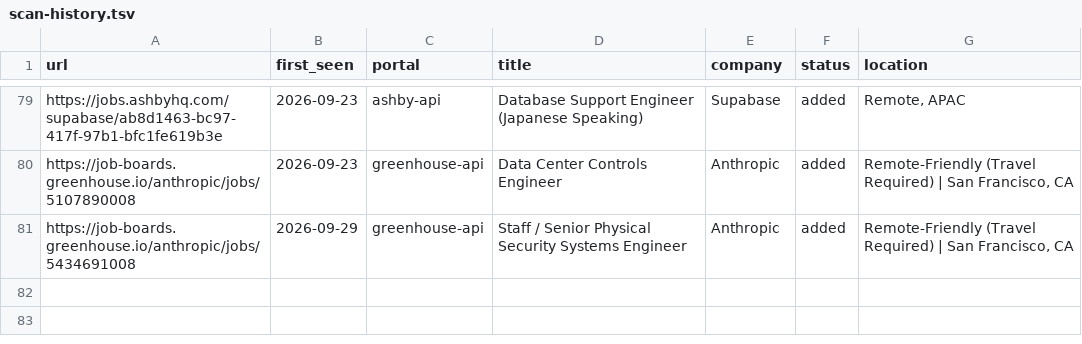
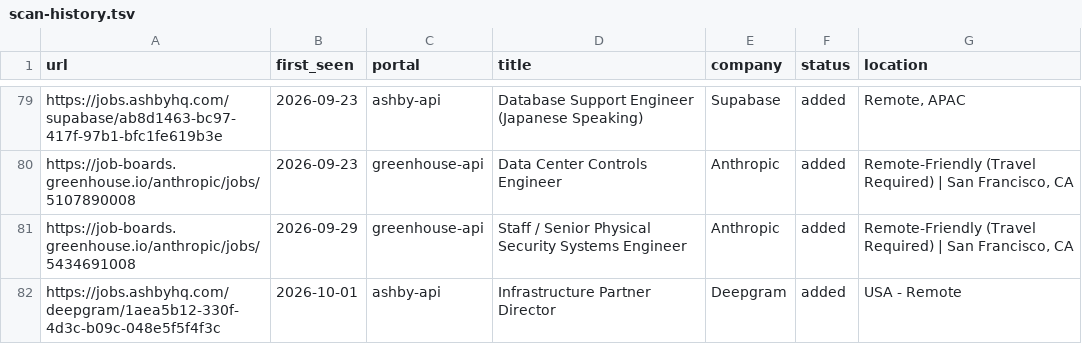
Before and after one commit to Huve14/Career-UI, a TSV file: data/scan-history.tsv, drawn as a sheet; only a part is shown, gaps mark what is left out.

```diff
--- a/data/scan-history.tsv
+++ b/data/scan-history.tsv
@@ -81 +81,2 @@ https://job-boards.greenhouse.io/anthropic/jobs/5107890008	2026-09-23	greenhouse
 https://job-boards.greenhouse.io/anthropic/jobs/5434691008	2026-09-29	greenhouse-api	Staff / Senior Physical Security Systems Engineer	Anthropic	added	Remote-Friendly (Travel Required) | San Francisco, CA
+https://jobs.ashbyhq.com/deepgram/1aea5b12-330f-4d3c-b09c-048e5f5f4f3c	2026-10-01	ashby-api	Infrastructure Partner Director	Deepgram	added	USA - Remote
```
Also changed, not shown: 1 other file.
